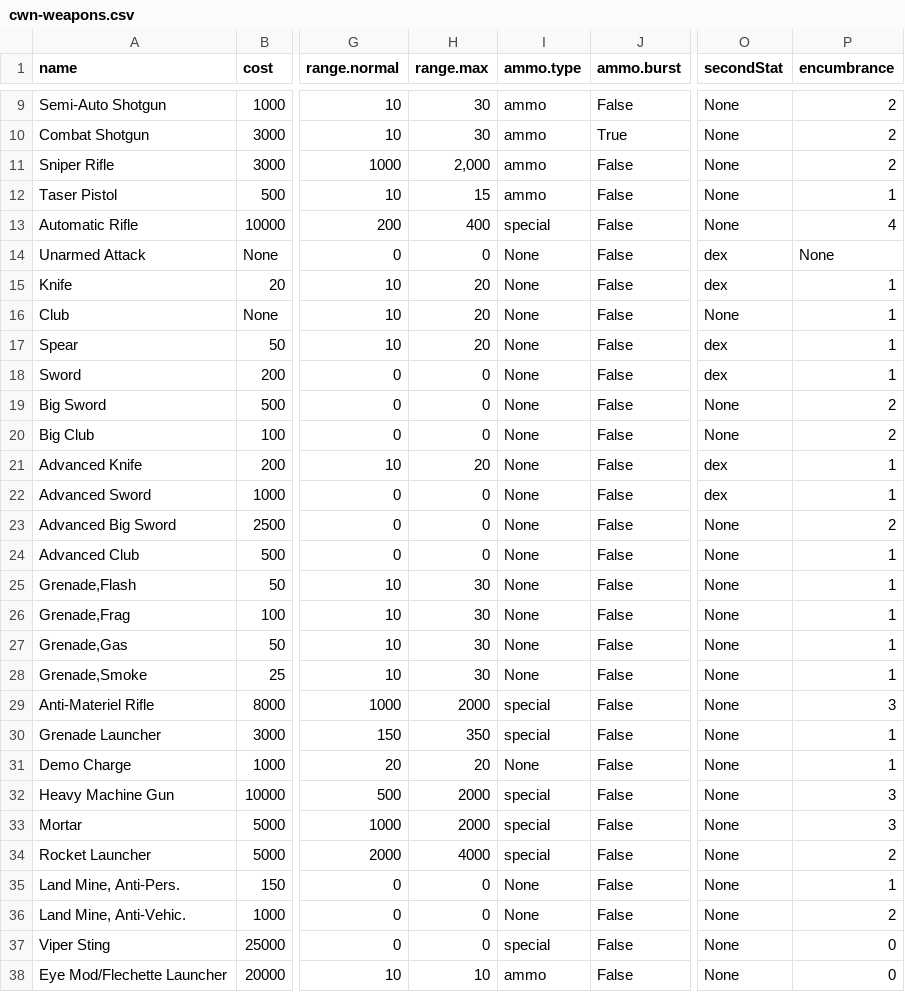
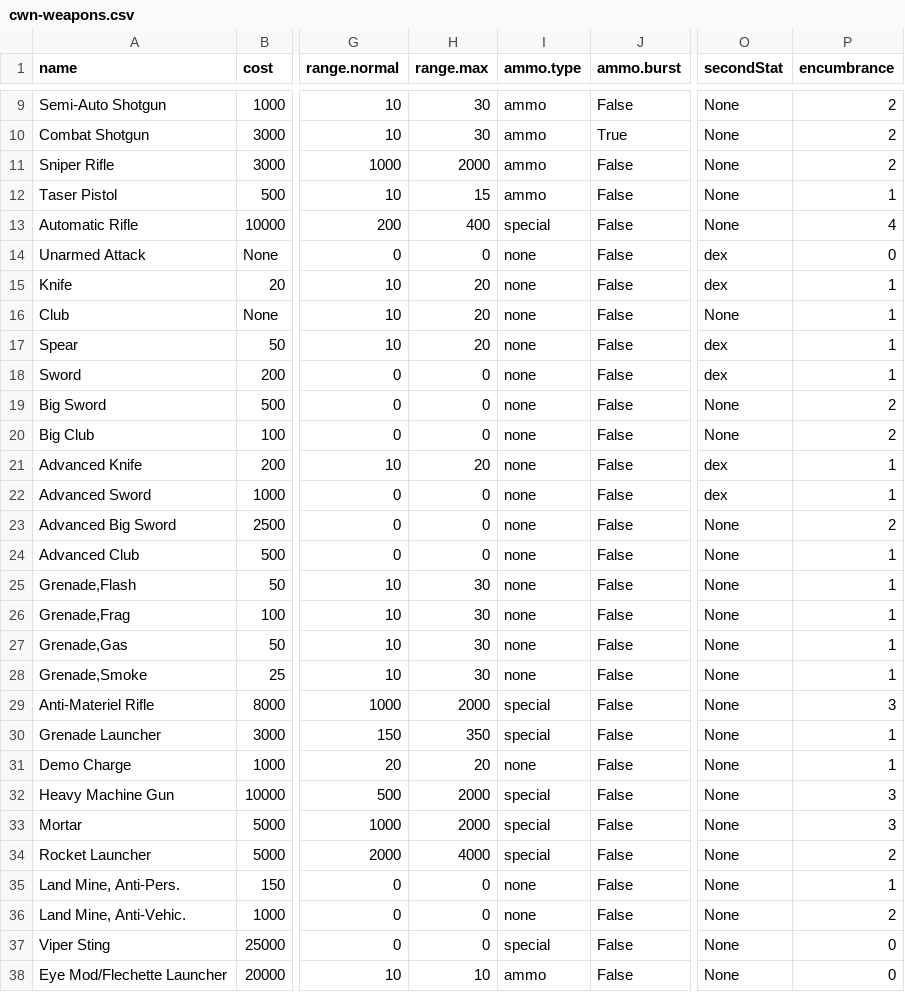
Before and after one commit to wintersleepAI/foundry-swnr, a CSV file: src/packs/csv/cwn-weapons.csv, drawn as a sheet; only a part is shown, gaps mark what is left out; the diff covers the shown part only; the diff names each change by its address in the sheet, - before the commit and + after, or states it on an @@ line.

Commit message:
cwn weapon none ammo fix and add damage to chat messages with 1 roll

```diff
--- a/src/packs/csv/cwn-weapons.csv
+++ b/src/packs/csv/cwn-weapons.csv
-H11 (range.max): 2,000
+H11 (range.max): 2000
-I14:I28 (ammo.type): None
+I14:I28 (ammo.type): none
-P14 (encumbrance): None
+P14 (encumbrance): 0
-I31 (ammo.type): None
+I31 (ammo.type): none
-I35:I36 (ammo.type): None
+I35:I36 (ammo.type): none
```
Also changed, not shown: 2 edited cells elsewhere in this file, 23 other files.
